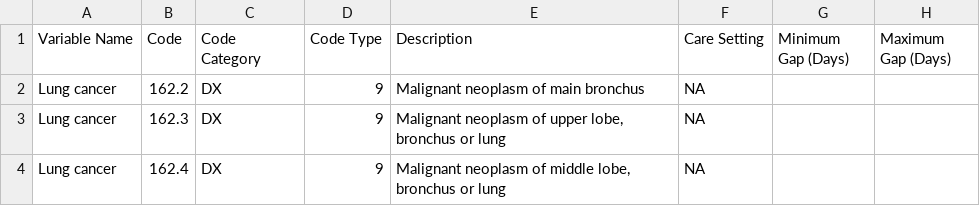
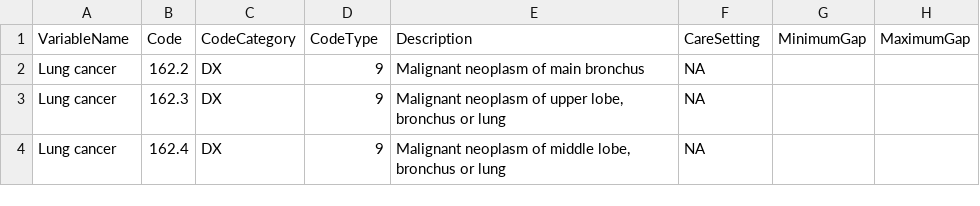
Before and after one commit to nolankm/csv-test, a CSV file: malignancy-codes.csv, drawn as a sheet; only a part is shown.

Commit message:
acceptable column headers/ var names

```diff
--- a/malignancy-codes.csv
+++ b/malignancy-codes.csv
@@ -1,2 +1,2 @@
-Variable Name,Code,Code Category,Code Type,Description,Care Setting,Minimum Gap (Days),Maximum Gap (Days)
+VariableName,Code,CodeCategory,CodeType,Description,CareSetting,MinimumGap,MaximumGap
 Lung cancer,162.2,DX,9,Malignant neoplasm of main bronchus,NA,,
```
